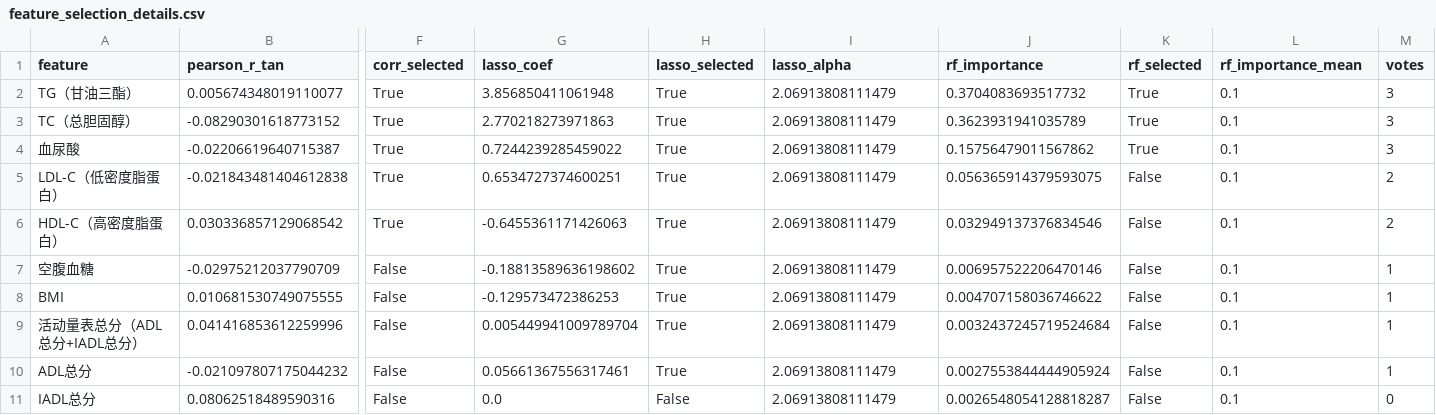
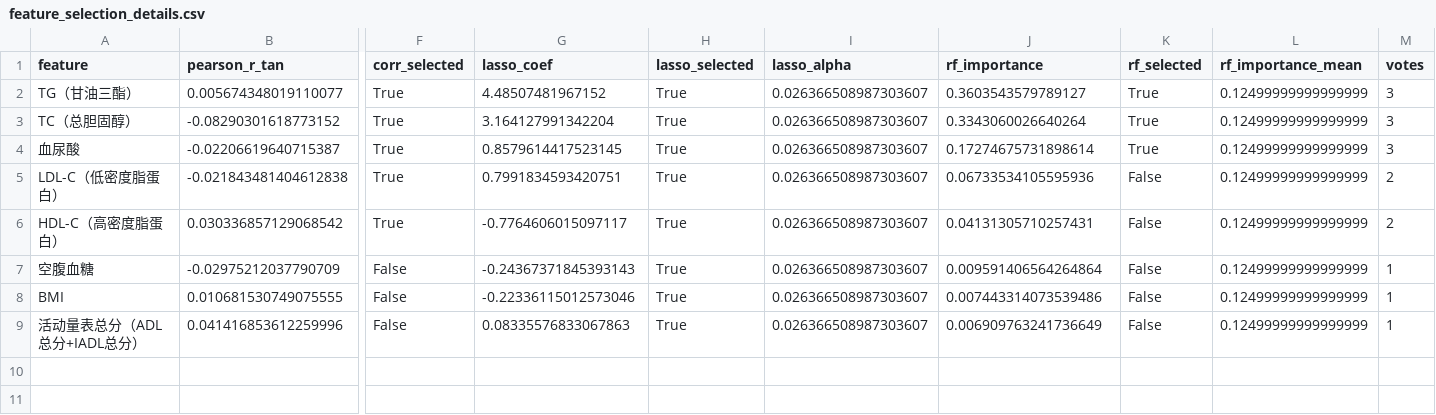
Before and after one commit to qing5653/mmb, a CSV file: outputs/q1/feature_selection_details.csv, drawn as a sheet; only a part is shown, gaps mark what is left out; rows hold the shown columns only; the diff names each change by its address in the sheet, - before the commit and + after, or states it on an @@ line.

```diff
--- a/outputs/q1/feature_selection_details.csv
+++ b/outputs/q1/feature_selection_details.csv
-G2 (lasso_coef): 3.856850411061948
+G2 (lasso_coef): 4.48507481967152
-I2:I9 (lasso_alpha): 2.06913808111479
+I2:I9 (lasso_alpha): 0.026366508987303607
-J2 (rf_importance): 0.3704083693517732
+J2 (rf_importance): 0.3603543579789127
-L2:L9 (rf_importance_mean): 0.1
+L2:L9 (rf_importance_mean): 0.12499999999999999
-G3 (lasso_coef): 2.770218273971863
+G3 (lasso_coef): 3.164127991342204
-J3 (rf_importance): 0.3623931941035789
+J3 (rf_importance): 0.3343060026640264
-G4 (lasso_coef): 0.7244239285459022
+G4 (lasso_coef): 0.8579614417523145
-J4 (rf_importance): 0.15756479011567862
+J4 (rf_importance): 0.17274675731898614
-G5 (lasso_coef): 0.6534727374600251
+G5 (lasso_coef): 0.7991834593420751
-J5 (rf_importance): 0.056365914379593075
+J5 (rf_importance): 0.06733534105595936
-G6 (lasso_coef): -0.6455361171426063
+G6 (lasso_coef): -0.7764606015097117
-J6 (rf_importance): 0.032949137376834546
+J6 (rf_importance): 0.04131305710257431
-G7 (lasso_coef): -0.18813589636198602
+G7 (lasso_coef): -0.24367371845393143
-J7 (rf_importance): 0.006957522206470146
+J7 (rf_importance): 0.009591406564264864
-G8 (lasso_coef): -0.129573472386253
+G8 (lasso_coef): -0.22336115012573046
-J8 (rf_importance): 0.004707158036746622
+J8 (rf_importance): 0.007443314073539486
-G9 (lasso_coef): 0.005449941009789704
+G9 (lasso_coef): 0.08335576833067863
-J9 (rf_importance): 0.0032437245719524684
+J9 (rf_importance): 0.006909763241736649
-row 10: ADL总分 | -0.021097807175044232 | False | 0.05661367556317461 | True | 2.06913808111479 | 0.0027553844444905924 | False | 0.1 | 1
-row 11: IADL总分 | 0.08062518489590316 | False | 0.0 | False | 2.06913808111479 | 0.0026548054128818287 | False | 0.1 | 0
```
Also changed, not shown: outputs/q2/q2_ablation_results.csv, outputs/q2/q2_robustness_seed_repeat.csv, 7 other files.
